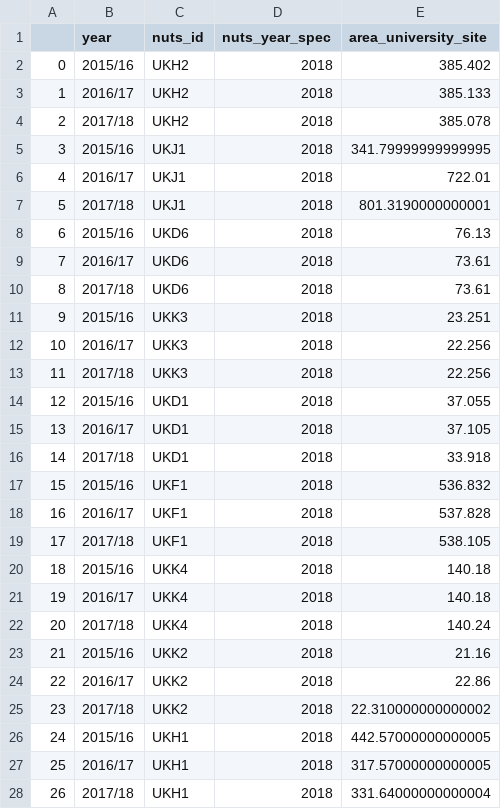
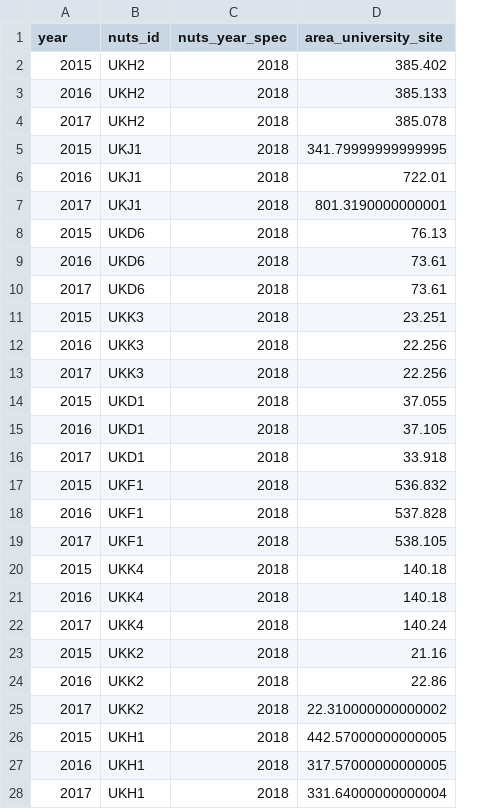
Before and after one commit to nestauk/beis-indicators, a CSV file: data/processed/hesa/area_university_site.csv, drawn as a sheet; only a part is shown; removed rows and columns are numbered as before the commit, all else as after; the diff covers the shown part only; the diff names each change by its address in the sheet, - before the commit and + after, or states it on an @@ line.

```diff
--- a/data/processed/hesa/area_university_site.csv
+++ b/data/processed/hesa/area_university_site.csv
-column A, rows 2-28: 0 | 1 | 2 | 3 | 4 | 5 | 6 | 7 | 8 | 9 | 10 | 11 | 12 | 13 | 14 | 15 | 16 | 17 | 18 | 19 | 20 | 21 | 22 | 23 | 24 | 25 | 26
-A2 (year): 2015/16
+A2 (year): 2015
-A3 (year): 2016/17
+A3 (year): 2016
-A4 (year): 2017/18
+A4 (year): 2017
-A5 (year): 2015/16
+A5 (year): 2015
-A6 (year): 2016/17
+A6 (year): 2016
-A7 (year): 2017/18
+A7 (year): 2017
-A8 (year): 2015/16
+A8 (year): 2015
-A9 (year): 2016/17
+A9 (year): 2016
-A10 (year): 2017/18
+A10 (year): 2017
-A11 (year): 2015/16
+A11 (year): 2015
-A12 (year): 2016/17
+A12 (year): 2016
-A13 (year): 2017/18
+A13 (year): 2017
-A14 (year): 2015/16
+A14 (year): 2015
-A15 (year): 2016/17
+A15 (year): 2016
-A16 (year): 2017/18
+A16 (year): 2017
-A17 (year): 2015/16
+A17 (year): 2015
-A18 (year): 2016/17
+A18 (year): 2016
-A19 (year): 2017/18
+A19 (year): 2017
-A20 (year): 2015/16
+A20 (year): 2015
-A21 (year): 2016/17
+A21 (year): 2016
-A22 (year): 2017/18
+A22 (year): 2017
-A23 (year): 2015/16
+A23 (year): 2015
-A24 (year): 2016/17
+A24 (year): 2016
-A25 (year): 2017/18
+A25 (year): 2017
-A26 (year): 2015/16
+A26 (year): 2015
-A27 (year): 2016/17
+A27 (year): 2016
-A28 (year): 2017/18
+A28 (year): 2017
```
Also changed, not shown: 93 edited cells elsewhere in this file, data/processed/hesa/fte_research_students.csv, data/processed/hesa/gbp_research_income.csv, 11 other files.
